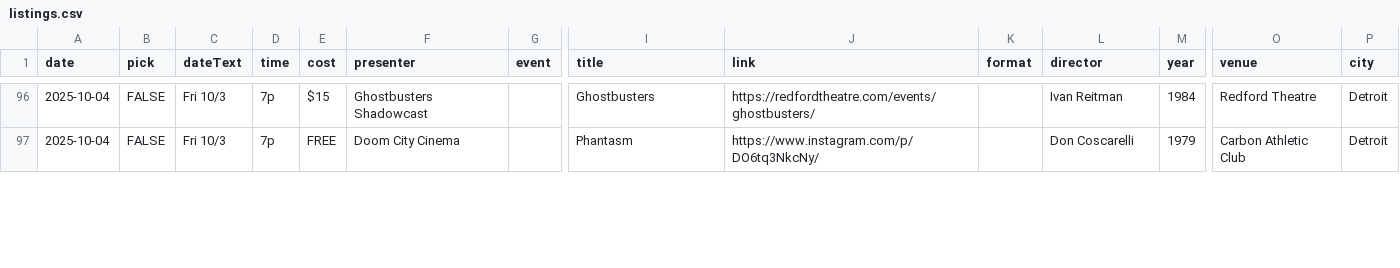
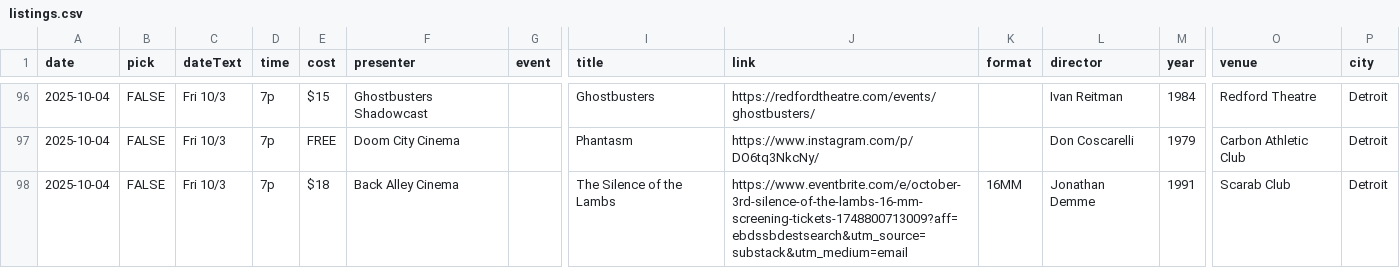
Before and after one commit to ypsijav/ypsijav.github.io, a CSV file: listings.csv, drawn as a sheet; only a part is shown, gaps mark what is left out; rows hold the shown columns only; the diff covers the shown part only; the diff names each change by its address in the sheet, - before the commit and + after, or states it on an @@ line.

Commit message:
Add files via upload

```diff
--- a/listings.csv
+++ b/listings.csv
+row 98: 2025-10-04 | FALSE | Fri 10/3 | 7p | $18 | Back Alley Cinema |  | The Silence of the Lambs | https://www.eventbrite.com/e/october-3rd-silence-of-the-lambs-16-mm-screening-tickets-1748800713009?aff=ebdssbdestsearch&utm_source=substack&utm_medium=email | 16MM | Jonathan Demme | 1991 | Scarab Club | Detroit
```
Also changed, not shown: 3 added rows and 1 edited cell elsewhere in this file.
